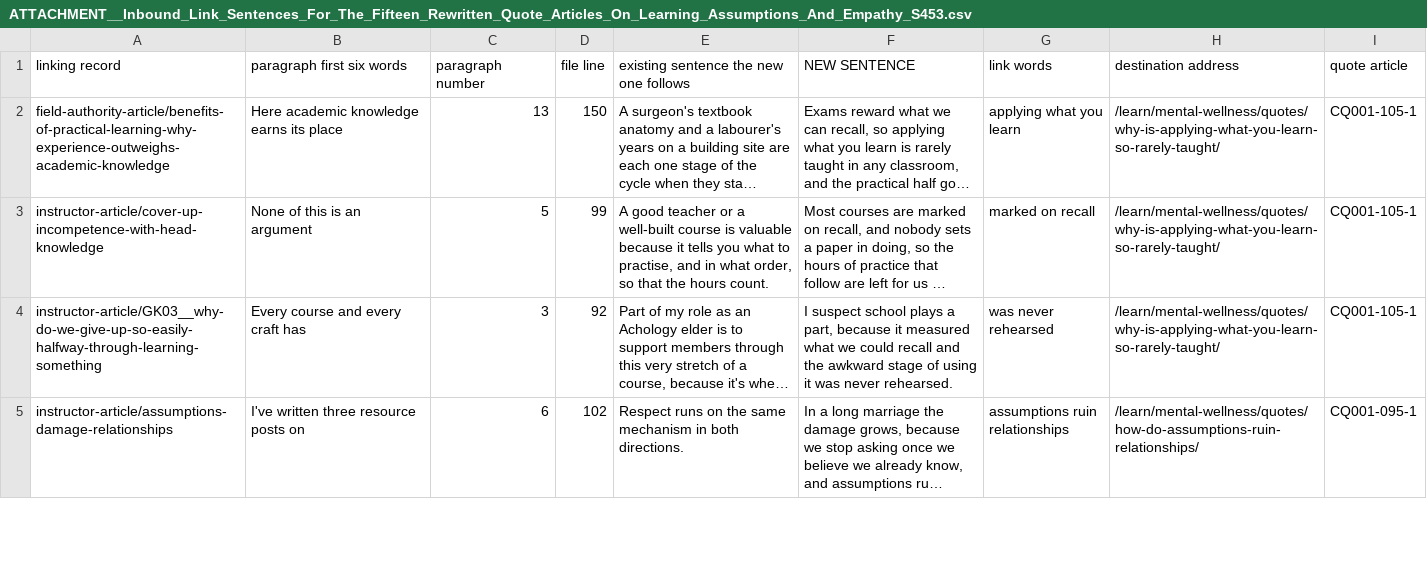
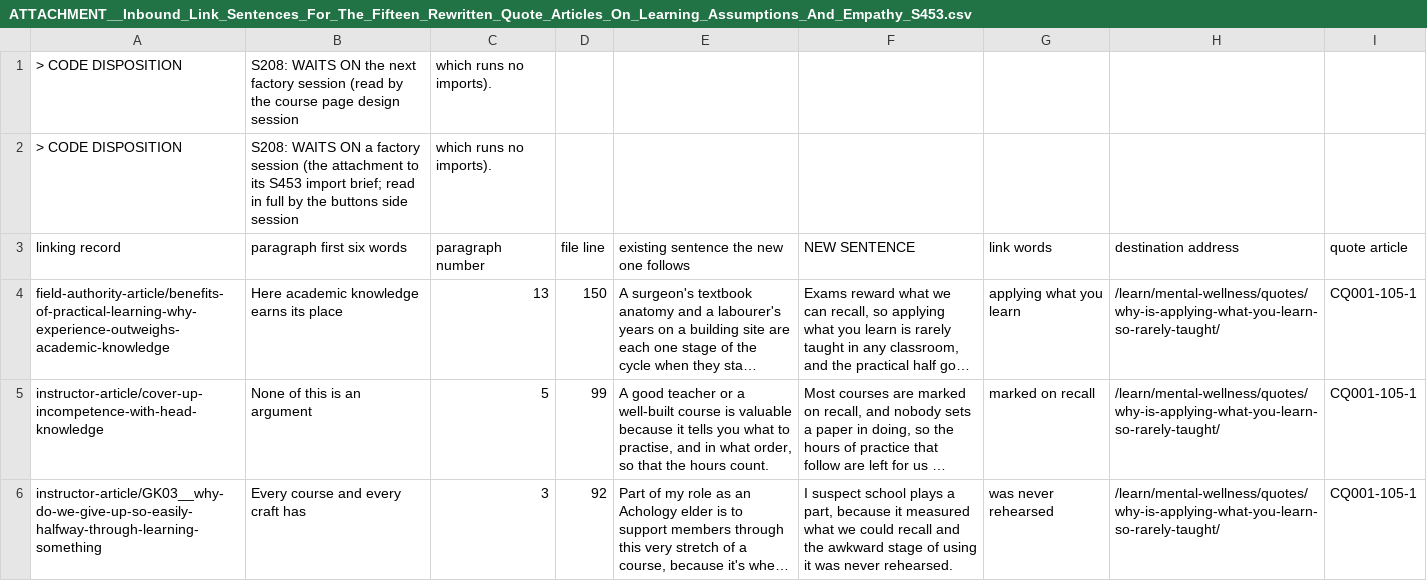
Before and after one commit to kain-ramsay/achology-channel, a CSV file: FROM Chat/ATTACHMENT__Inbound_Link_Sentences_For_The_Fifteen_Rewritten_Quote_Articles_On_Learning_Assumptions_And_Empathy_S453.csv, drawn as a sheet; only a part is shown; the shorter side is filled out with more unchanged rows; long unchanged cells end in …; the diff names each change by its address in the sheet, - before the commit and + after, or states it on an @@ line.

```diff
--- a/FROM Chat/ATTACHMENT__Inbound_Link_Sentences_For_The_Fifteen_Rewritten_Quote_Articles_On_Learning_Assumptions_And_Empathy_S453.csv
+++ b/FROM Chat/ATTACHMENT__Inbound_Link_Sentences_For_The_Fifteen_Rewritten_Quote_Articles_On_Learning_Assumptions_And_Empathy_S453.csv
+row 1: > CODE DISPOSITION | S208: WAITS ON the next factory session (read by the course page design session | which runs no imports).
+row 2: > CODE DISPOSITION | S208: WAITS ON a factory session (the attachment to its S453 import brief; read in full by the buttons side session | which runs no imports).
```
Also changed, not shown: FROM Chat/ATTACHMENT__Inbound_Link_Sentences_For_The_Fifteen_Rewritten_Quote_Articles_On_Beliefs_Fear_And_Bias_S453.csv, FROM Chat/ATTACHMENT__Inbound_Link_Sentences_For_The_Fourteen_Rewritten_Quote_Articles_On_Maturity_Communication_And_Good_Intent_S453.csv, 3 other files.
